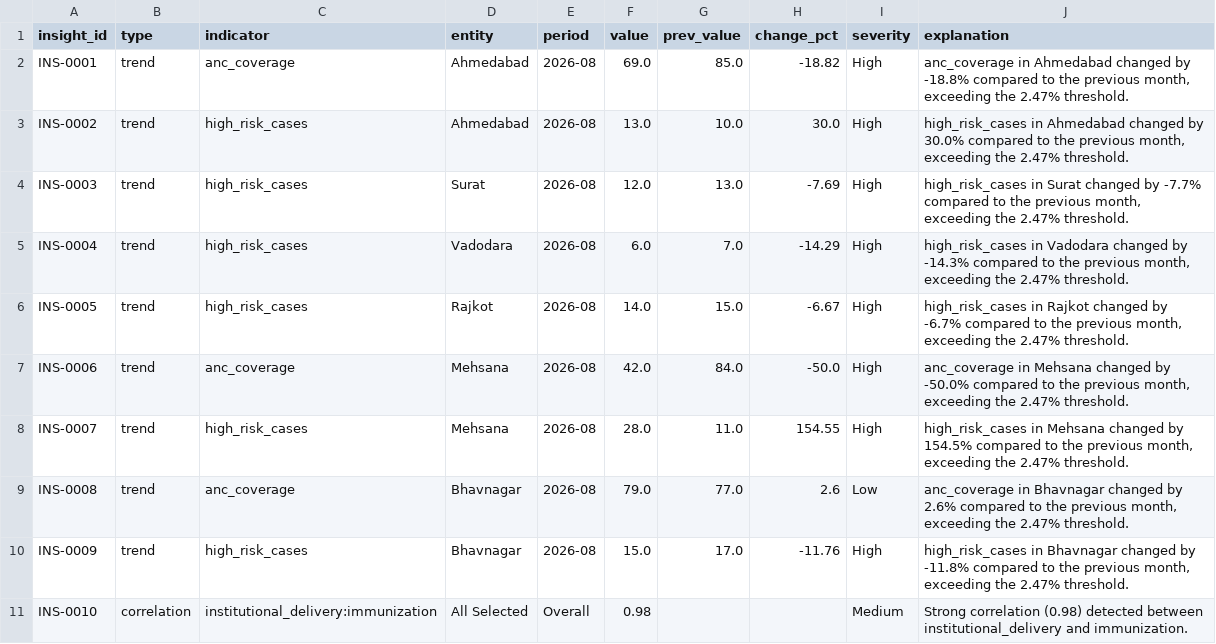
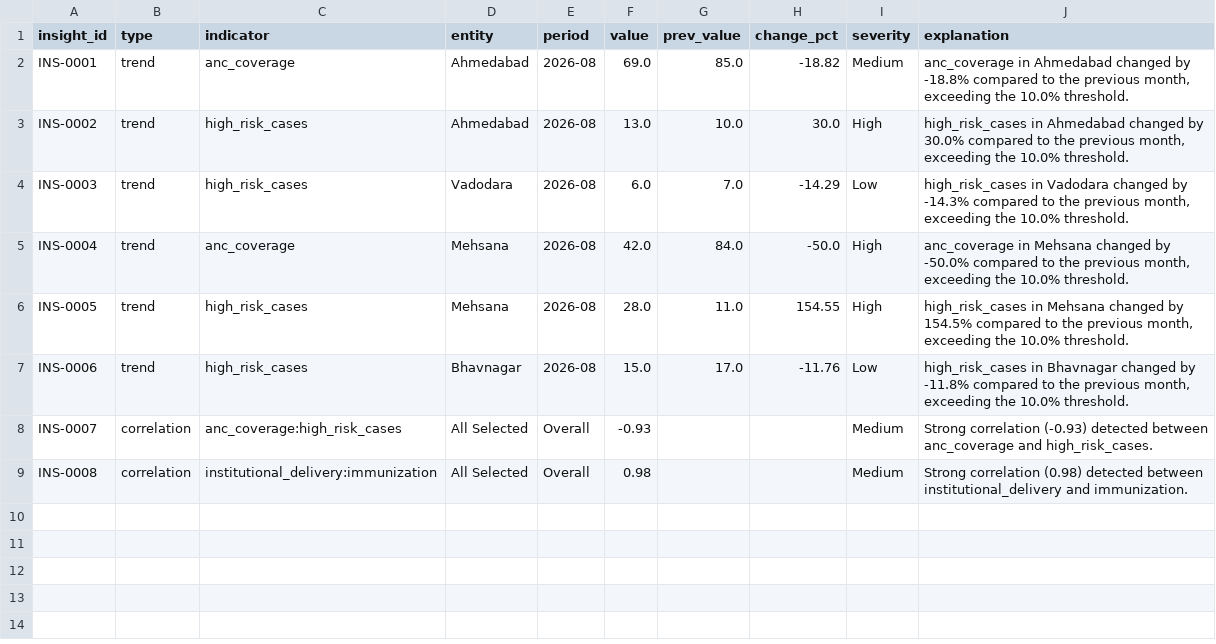
Before and after one commit to Hiren-Prajapati-2386/Hiren_Auto_Analytics_Engine, a CSV file: insights_output.csv, drawn as a sheet.

```diff
--- a/insights_output.csv
+++ b/insights_output.csv
@@ -1,11 +1,9 @@
 insight_id,type,indicator,entity,period,value,prev_value,change_pct,severity,explanation
-INS-0001,trend,anc_coverage,Ahmedabad,2026-08,69.0,85.0,-18.82,High,"anc_coverage in Ahmedabad changed by -18.8% compared to the previous month, exceeding the 2.47% threshold."
-INS-0002,trend,high_risk_cases,Ahmedabad,2026-08,13.0,10.0,30.0,High,"high_risk_cases in Ahmedabad changed by 30.0% compared to the previous month, exceeding the 2.47% threshold."
-INS-0003,trend,high_risk_cases,Surat,2026-08,12.0,13.0,-7.69,High,"high_risk_cases in Surat changed by -7.7% compared to the previous month, exceeding the 2.47% threshold."
-INS-0004,trend,high_risk_cases,Vadodara,2026-08,6.0,7.0,-14.29,High,"high_risk_cases in Vadodara changed by -14.3% compared to the previous month, exceeding the 2.47% threshold."
-INS-0005,trend,high_risk_cases,Rajkot,2026-08,14.0,15.0,-6.67,High,"high_risk_cases in Rajkot changed by -6.7% compared to the previous month, exceeding the 2.47% threshold."
-INS-0006,trend,anc_coverage,Mehsana,2026-08,42.0,84.0,-50.0,High,"anc_coverage in Mehsana changed by -50.0% compared to the previous month, exceeding the 2.47% threshold."
-INS-0007,trend,high_risk_cases,Mehsana,2026-08,28.0,11.0,154.55,High,"high_risk_cases in Mehsana changed by 154.5% compared to the previous month, exceeding the 2.47% threshold."
-INS-0008,trend,anc_coverage,Bhavnagar,2026-08,79.0,77.0,2.6,Low,"anc_coverage in Bhavnagar changed by 2.6% compared to the previous month, exceeding the 2.47% threshold."
-INS-0009,trend,high_risk_cases,Bhavnagar,2026-08,15.0,17.0,-11.76,High,"high_risk_cases in Bhavnagar changed by -11.8% compared to the previous month, exceeding the 2.47% threshold."
-INS-0010,correlation,institutional_delivery:immunization,All Selected,Overall,0.98,,,Medium,Strong correlation (0.98) detected between institutional_delivery and immunization.
+INS-0001,trend,anc_coverage,Ahmedabad,2026-08,69.0,85.0,-18.82,Medium,"anc_coverage in Ahmedabad changed by -18.8% compared to the previous month, exceeding the 10.0% threshold."
+INS-0002,trend,high_risk_cases,Ahmedabad,2026-08,13.0,10.0,30.0,High,"high_risk_cases in Ahmedabad changed by 30.0% compared to the previous month, exceeding the 10.0% threshold."
+INS-0003,trend,high_risk_cases,Vadodara,2026-08,6.0,7.0,-14.29,Low,"high_risk_cases in Vadodara changed by -14.3% compared to the previous month, exceeding the 10.0% threshold."
+INS-0004,trend,anc_coverage,Mehsana,2026-08,42.0,84.0,-50.0,High,"anc_coverage in Mehsana changed by -50.0% compared to the previous month, exceeding the 10.0% threshold."
+INS-0005,trend,high_risk_cases,Mehsana,2026-08,28.0,11.0,154.55,High,"high_risk_cases in Mehsana changed by 154.5% compared to the previous month, exceeding the 10.0% threshold."
+INS-0006,trend,high_risk_cases,Bhavnagar,2026-08,15.0,17.0,-11.76,Low,"high_risk_cases in Bhavnagar changed by -11.8% compared to the previous month, exceeding the 10.0% threshold."
+INS-0007,correlation,anc_coverage:high_risk_cases,All Selected,Overall,-0.93,,,Medium,Strong correlation (-0.93) detected between anc_coverage and high_risk_cases.
+INS-0008,correlation,institutional_delivery:immunization,All Selected,Overall,0.98,,,Medium,Strong correlation (0.98) detected between institutional_delivery and immunization.
```
Also changed, not shown: 5 other files.
